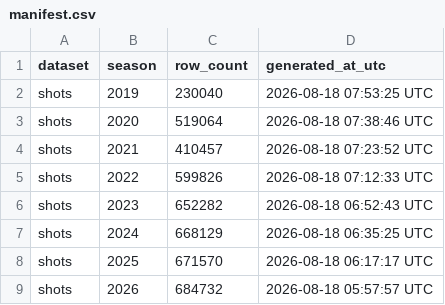
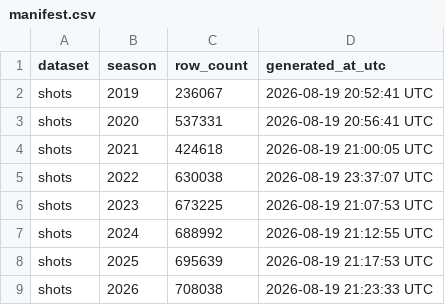
Before and after one commit to sportsdataverse/ncaa-wbb-hoops-data, a CSV file: wbb/shots/manifest.csv, drawn as a sheet.

```diff
--- a/wbb/shots/manifest.csv
+++ b/wbb/shots/manifest.csv
@@ -1,9 +1,9 @@
 dataset,season,row_count,generated_at_utc
-shots,2019,230040,2026-08-18 07:53:25 UTC
-shots,2020,519064,2026-08-18 07:38:46 UTC
-shots,2021,410457,2026-08-18 07:23:52 UTC
-shots,2022,599826,2026-08-18 07:12:33 UTC
-shots,2023,652282,2026-08-18 06:52:43 UTC
-shots,2024,668129,2026-08-18 06:35:25 UTC
-shots,2025,671570,2026-08-18 06:17:17 UTC
-shots,2026,684732,2026-08-18 05:57:57 UTC
+shots,2019,236067,2026-08-19 20:52:41 UTC
+shots,2020,537331,2026-08-19 20:56:41 UTC
+shots,2021,424618,2026-08-19 21:00:05 UTC
+shots,2022,630038,2026-08-19 23:37:07 UTC
+shots,2023,673225,2026-08-19 21:07:53 UTC
+shots,2024,688992,2026-08-19 21:12:55 UTC
+shots,2025,695639,2026-08-19 21:17:53 UTC
+shots,2026,708038,2026-08-19 21:23:33 UTC
```
Also changed, not shown: wbb/lineups/manifest.csv, wbb/matchup_stints/manifest.csv, 26 other files.
